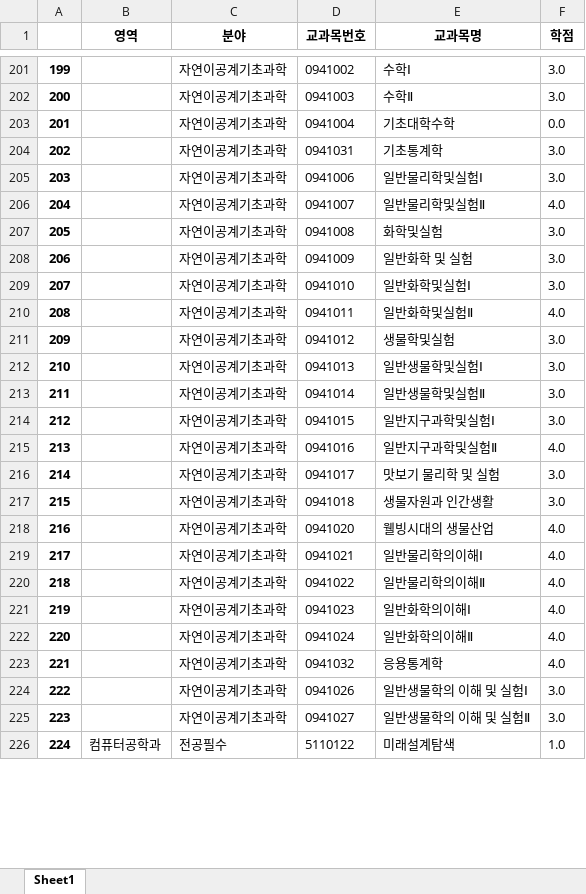
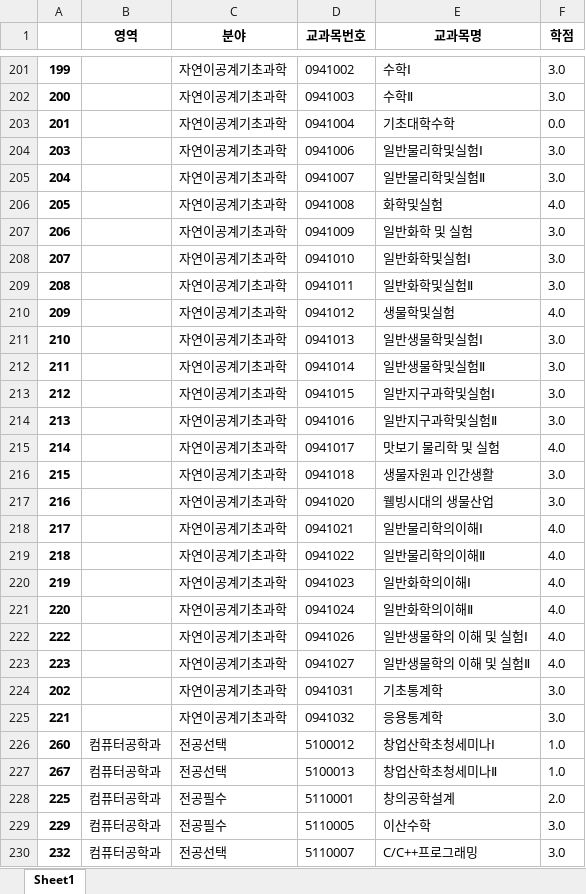
Before and after one commit to AhnYeonghoo/opensource_project, an Excel workbook: source/2022lecture.xlsx, sheet Sheet1, drawn as a sheet; only a part is shown, gaps mark what is left out; the shorter side is filled out with more unchanged rows; values as stored, in another font and other column widths than the file's, no borders; removed rows and columns are numbered as before the commit, all else as after; the diff covers the shown part only; the diff names each change by its address in the sheet, - before the commit and + after, or states it on an @@ line.

Commit message:
fix : 2022lecture modify

```diff
--- a/source/2022lecture.xlsx (sheet Sheet1)
+++ b/source/2022lecture.xlsx (sheet Sheet1)
-F205 (학점): 4.0
+F205 (학점): 3.0
-F206 (학점): 3.0
+F206 (학점): 4.0
-F209 (학점): 4.0
+F209 (학점): 3.0
-F210 (학점): 3.0
+F210 (학점): 4.0
-F214 (학점): 4.0
+F214 (학점): 3.0
-F215 (학점): 3.0
+F215 (학점): 4.0
-F217 (학점): 4.0
+F217 (학점): 3.0
-row 223: 221 |  | 자연이공계기초과학 | 0941032 | 응용통계학 | 4.0
-F222:F223 (학점): 3.0
+F222:F223 (학점): 4.0
@@ row 204 moved to row 224: 202 @@
+row 225: 221 |  | 자연이공계기초과학 | 0941032 | 응용통계학 | 3.0
+row 226: 260 | 컴퓨터공학과 | 전공선택 | 5100012 | 창업산학초청세미나Ⅰ | 1.0
+row 227: 267 | 컴퓨터공학과 | 전공선택 | 5100013 | 창업산학초청세미나Ⅱ | 1.0
+row 228: 225 | 컴퓨터공학과 | 전공필수 | 5110001 | 창의공학설계 | 2.0
@@ row 231 moved to row 229: 229 @@
@@ row 234 moved to row 230: 232 @@
```
Also changed, not shown: 10 added rows, 13 removed rows, 14 moved rows and 17 edited cells elsewhere in this sheet, 1 other file.
